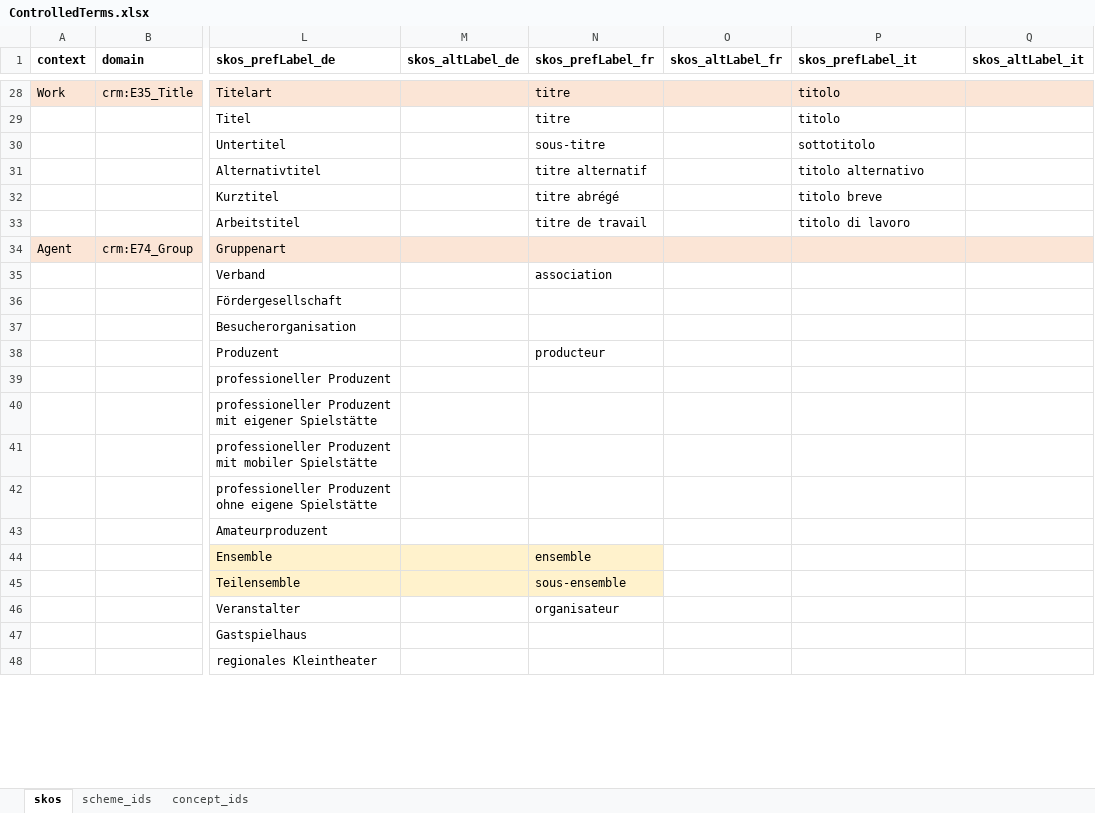
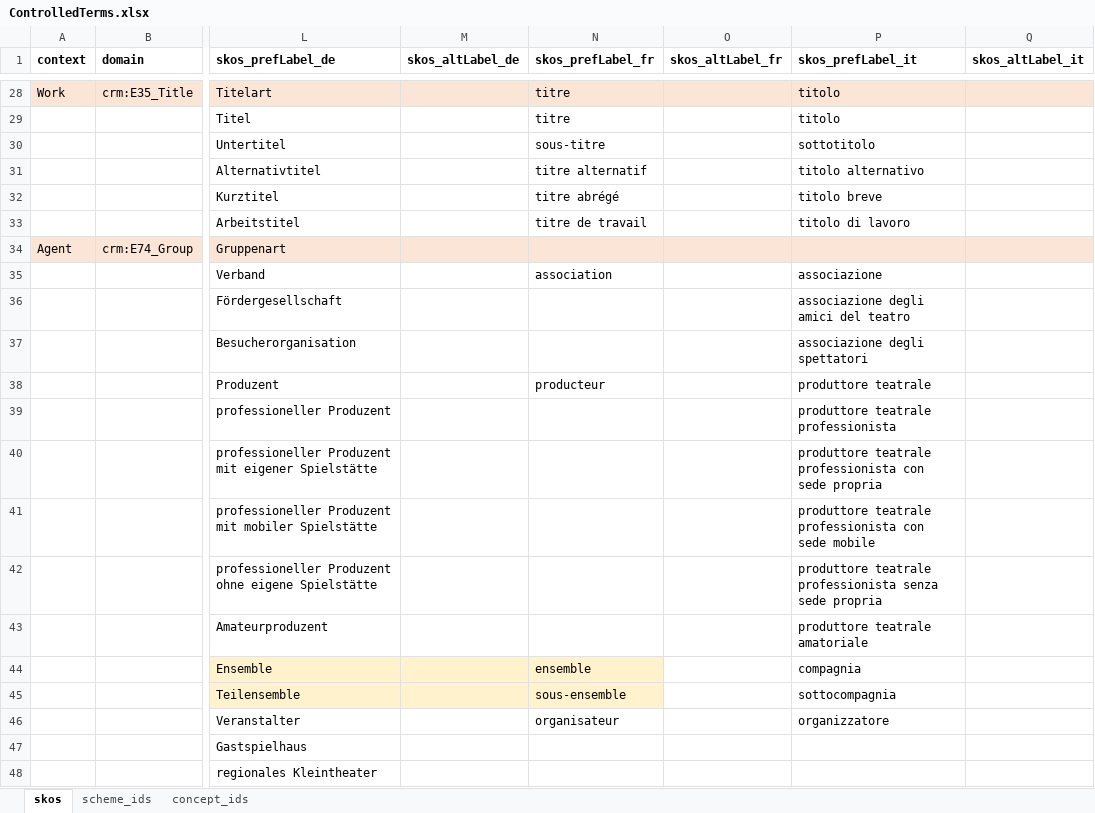
Before and after one commit to sapa/spa-vocabulary, an Excel workbook: source/ControlledTerms.xlsx, sheet skos, drawn as a sheet; only a part is shown, gaps mark what is left out; values as stored, in another font and other column widths than the file's, no borders; the diff covers the shown part only; the diff names each change by its address in the sheet, - before the commit and + after, or states it on an @@ line.

Commit message:
additional translations

```diff
--- a/source/ControlledTerms.xlsx (sheet skos)
+++ b/source/ControlledTerms.xlsx (sheet skos)
-P35 (skos_prefLabel_it): (empty)
+P35 (skos_prefLabel_it): associazione
-P36 (skos_prefLabel_it): (empty)
+P36 (skos_prefLabel_it): associazione degli amici del teatro
-P37 (skos_prefLabel_it): (empty)
+P37 (skos_prefLabel_it): associazione degli spettatori
-P38 (skos_prefLabel_it): (empty)
+P38 (skos_prefLabel_it): produttore teatrale
-P39 (skos_prefLabel_it): (empty)
+P39 (skos_prefLabel_it): produttore teatrale professionista
-P40 (skos_prefLabel_it): (empty)
+P40 (skos_prefLabel_it): produttore teatrale professionista con sede propria
-P41 (skos_prefLabel_it): (empty)
+P41 (skos_prefLabel_it): produttore teatrale professionista con sede mobile
-P42 (skos_prefLabel_it): (empty)
+P42 (skos_prefLabel_it): produttore teatrale professionista senza sede propria
-P43 (skos_prefLabel_it): (empty)
+P43 (skos_prefLabel_it): produttore teatrale amatoriale
-P44 (skos_prefLabel_it): (empty)
+P44 (skos_prefLabel_it): compagnia
-P45 (skos_prefLabel_it): (empty)
+P45 (skos_prefLabel_it): sottocompagnia
-P46 (skos_prefLabel_it): (empty)
+P46 (skos_prefLabel_it): organizzatore
```
Also changed, not shown: 82 edited cells elsewhere in this sheet, 2 other files.
